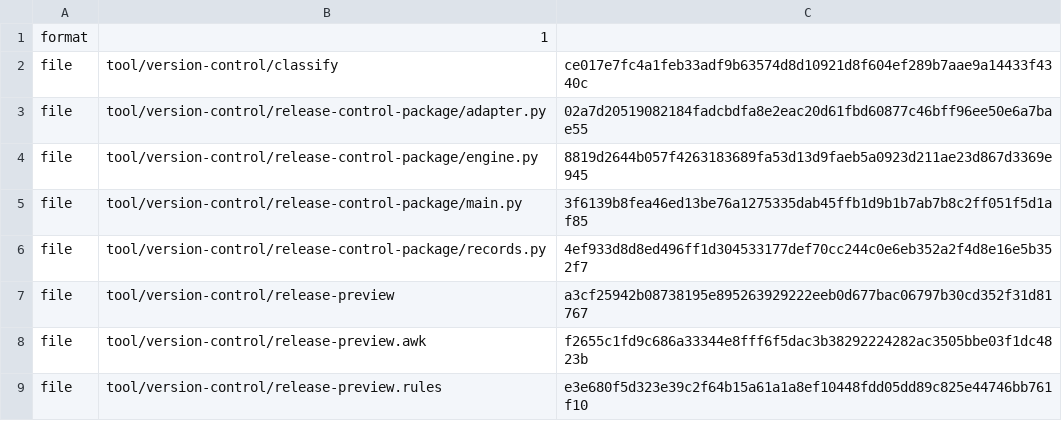
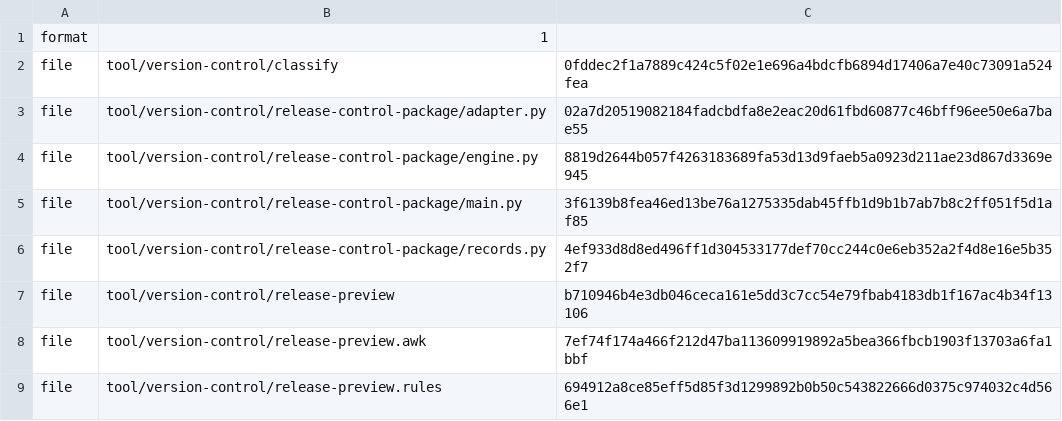
Before and after one commit to shk95/configs, a TSV file: tool/version-control/release-control-package/manifest.tsv, drawn as a sheet.

Commit message:
feat(repository): qualify explicit production release contracts

```diff
--- a/tool/version-control/release-control-package/manifest.tsv
+++ b/tool/version-control/release-control-package/manifest.tsv
@@ -1,3 +1,3 @@
 format	1
-file	tool/version-control/classify	ce017e7fc4a1feb33adf9b63574d8d10921d8f604ef289b7aae9a14433f4340c
+file	tool/version-control/classify	0fddec2f1a7889c424c5f02e1e696a4bdcfb6894d17406a7e40c73091a524fea
 file	tool/version-control/release-control-package/adapter.py	02a7d20519082184fadcbdfa8e2eac20d61fbd60877c46bff96ee50e6a7bae55
@@ -6,4 +6,4 @@ file	tool/version-control/release-control-package/main.py	3f6139b8fea46ed13be76a
 file	tool/version-control/release-control-package/records.py	4ef933d8d8ed496ff1d304533177def70cc244c0e6eb352a2f4d8e16e5b352f7
-file	tool/version-control/release-preview	a3cf25942b08738195e895263929222eeb0d677bac06797b30cd352f31d81767
-file	tool/version-control/release-preview.awk	f2655c1fd9c686a33344e8fff6f5dac3b38292224282ac3505bbe03f1dc4823b
-file	tool/version-control/release-preview.rules	e3e680f5d323e39c2f64b15a61a1a8ef10448fdd05dd89c825e44746bb761f10
+file	tool/version-control/release-preview	b710946b4e3db046ceca161e5dd3c7cc54e79fbab4183db1f167ac4b34f13106
+file	tool/version-control/release-preview.awk	7ef74f174a466f212d47ba113609919892a5bea366fbcb1903f13703a6fa1bbf
+file	tool/version-control/release-preview.rules	694912a8ce85eff5d85f3d1299892b0b50c543822666d0375c974032c4d566e1
```
Also changed, not shown: 16 other files.
